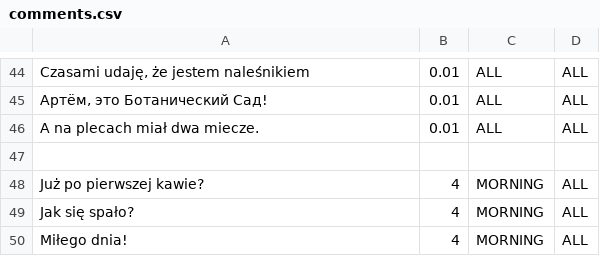
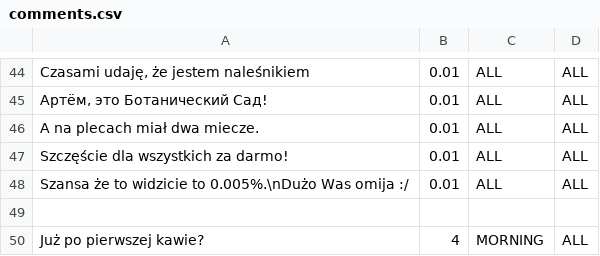
Before and after one commit to vynaloze/EnigmaticMystery, a CSV file: app/src/main/assets/comments.csv, drawn as a sheet; only a part is shown, gaps mark what is left out; the shorter side is filled out with more unchanged rows; the diff covers the shown part only; the diff names each change by its address in the sheet, - before the commit and + after, or states it on an @@ line.

```diff
--- a/app/src/main/assets/comments.csv
+++ b/app/src/main/assets/comments.csv
+row 47: Szczęście dla wszystkich za darmo! | 0.01 | ALL | ALL
+row 48: Szansa że to widzicie to 0.005%.\nDużo Was omija :/ | 0.01 | ALL | ALL
```
Also changed, not shown: 44 added rows and 1 edited cell elsewhere in this file, 3 other files.
